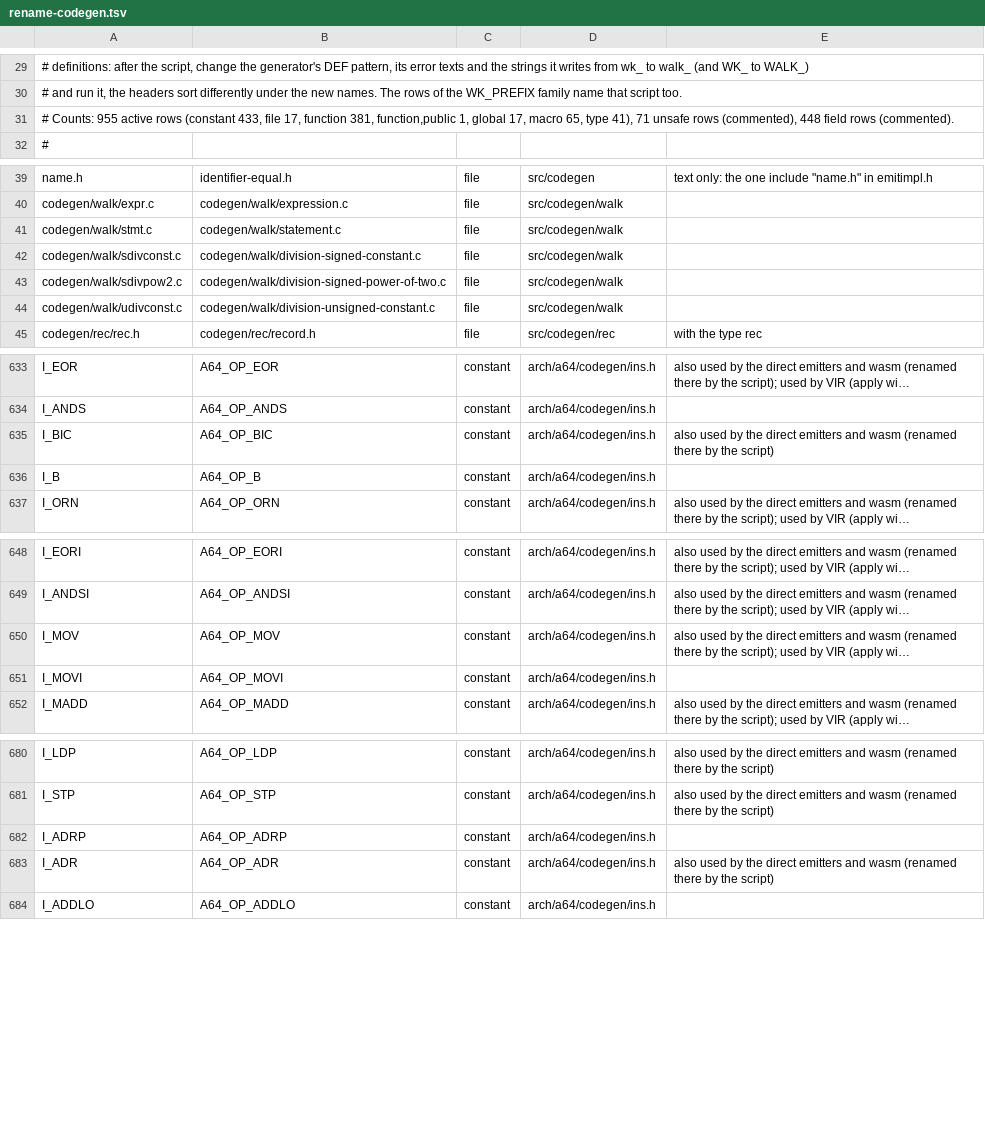
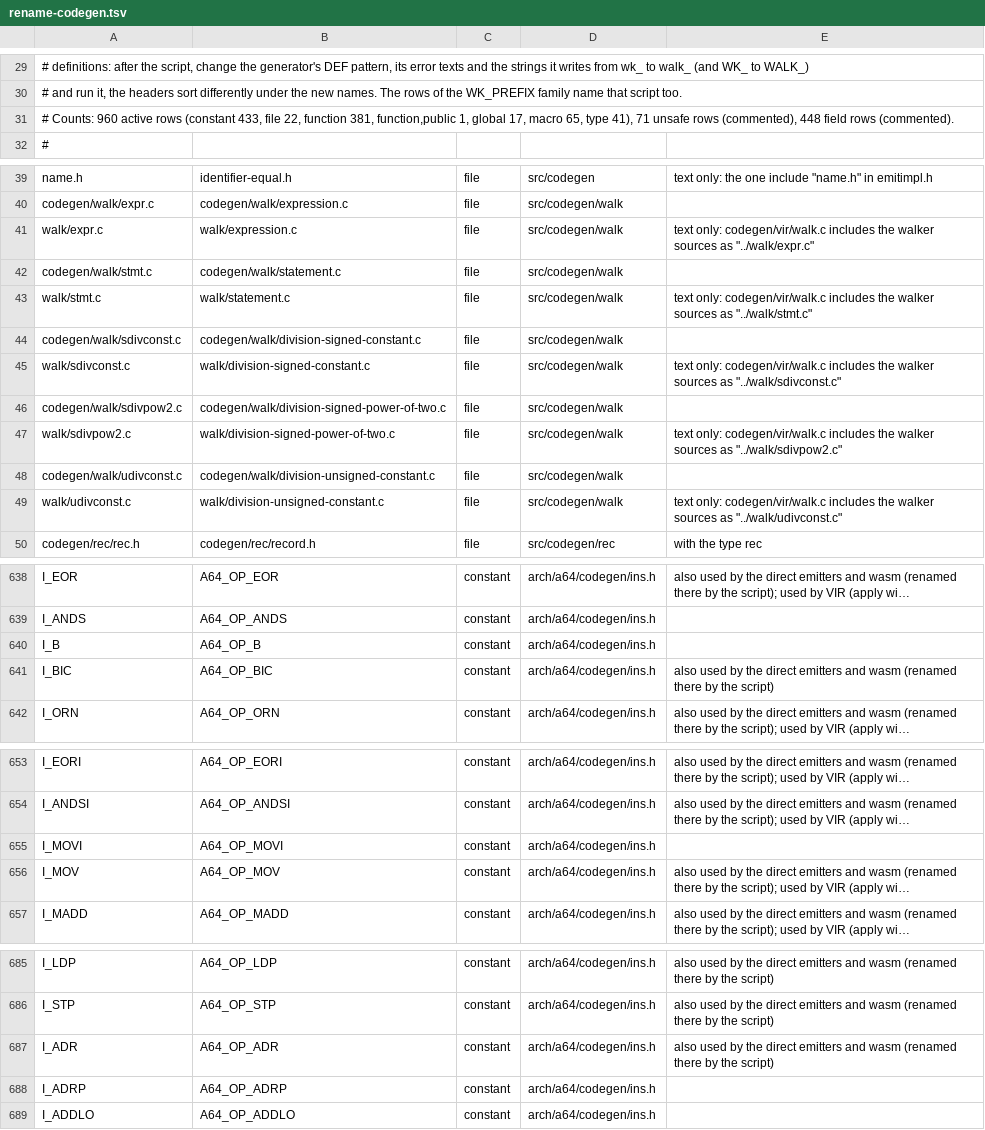
Before and after one commit to jdahlin/vroom, a TSV file: doc/quality/rename-codegen.tsv, drawn as a sheet; only a part is shown, gaps mark what is left out; long unchanged cells end in …; the diff names each change by its address in the sheet, - before the commit and + after, or states it on an @@ line.

```diff
--- a/doc/quality/rename-codegen.tsv
+++ b/doc/quality/rename-codegen.tsv
-A31: # Counts: 955 active rows (constant 433, file 17, function 381,…
+A31: # Counts: 960 active rows (constant 433, file 22, function 381,…
+row 41: walk/expr.c | walk/expression.c | file | src/codegen/walk | text only: codegen/vir/walk.c includes the walker sources as "../walk/expr.c"
+row 43: walk/stmt.c | walk/statement.c | file | src/codegen/walk | text only: codegen/vir/walk.c includes the walker sources as "../walk/stmt.c"
+row 45: walk/sdivconst.c | walk/division-signed-constant.c | file | src/codegen/walk | text only: codegen/vir/walk.c includes the walker sources as "../walk/sdivconst.c"
+row 47: walk/sdivpow2.c | walk/division-signed-power-of-two.c | file | src/codegen/walk | text only: codegen/vir/walk.c includes the walker sources as "../walk/sdivpow2.c"
+row 49: walk/udivconst.c | walk/division-unsigned-constant.c | file | src/codegen/walk | text only: codegen/vir/walk.c includes the walker sources as "../walk/udivconst.c"
@@ row 636 moved to row 640: I_B @@
@@ row 651 moved to row 655: I_MOVI @@
@@ row 683 moved to row 687: I_ADR @@
```
